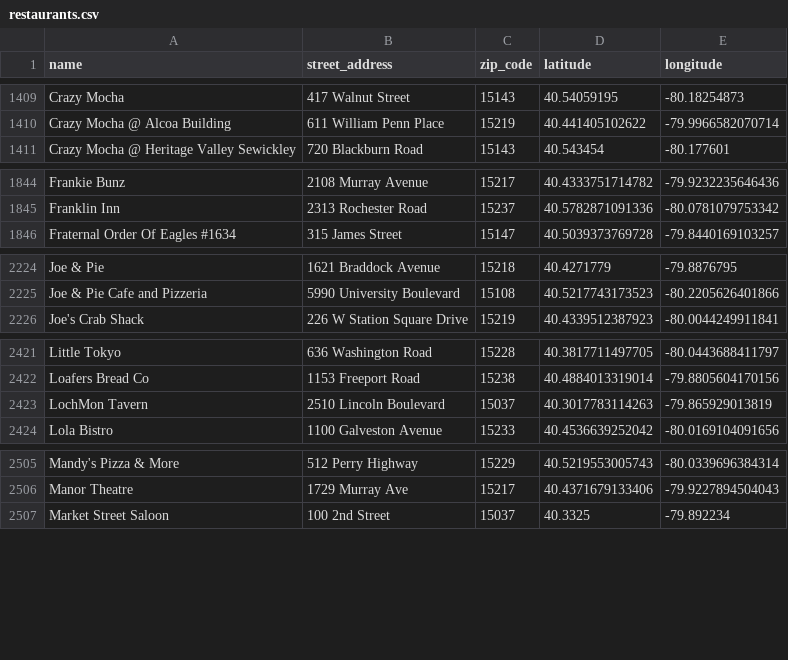
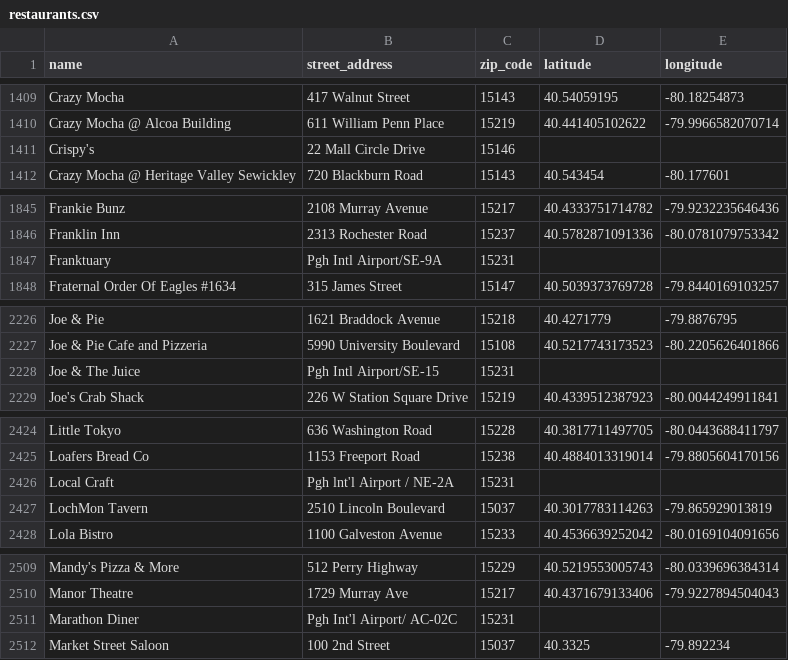
Before and after one commit to mky11w/Catnip-final-project, a CSV file: tingxu_vibe_score/data_cleaned/assets/restaurants.csv, drawn as a sheet; only a part is shown, gaps mark what is left out; the diff covers the shown part only.

```diff
--- a/tingxu_vibe_score/data_cleaned/assets/restaurants.csv
+++ b/tingxu_vibe_score/data_cleaned/assets/restaurants.csv
@@ -1410,2 +1410,3 @@ Crazy Mocha,417 Walnut Street,15143,40.54059195,-80.18254873
 Crazy Mocha @ Alcoa Building,611 William Penn Place,15219,40.441405102622,-79.9966582070714
+Crispy's,22 Mall Circle Drive,15146,,
 Crazy Mocha @ Heritage Valley Sewickley,720 Blackburn Road,15143,40.543454,-80.177601
@@ -1845,2 +1846,3 @@ Frankie Bunz,2108 Murray Avenue,15217,40.4333751714782,-79.9232235646436
 Franklin Inn,2313 Rochester  Road,15237,40.5782871091336,-80.0781079753342
+Franktuary,Pgh Intl Airport/SE-9A,15231,,
 Fraternal Order Of Eagles #1634,315 James Street,15147,40.5039373769728,-79.8440169103257
@@ -2225,2 +2227,3 @@ Joe & Pie ,1621 Braddock  Avenue,15218,40.4271779,-79.8876795
 Joe & Pie Cafe and Pizzeria,5990 University  Boulevard,15108,40.5217743173523,-80.2205626401866
+Joe & The Juice ,Pgh Intl Airport/SE-15,15231,,
 Joe's Crab Shack,226 W Station Square  Drive,15219,40.4339512387923,-80.0044249911841
@@ -2422,2 +2425,3 @@ Little Tokyo,636 Washington Road,15228,40.3817711497705,-80.0443688411797
 Loafers Bread Co,1153 Freeport Road,15238,40.4884013319014,-79.8805604170156
+Local Craft,Pgh lnt'l Airport / NE-2A,15231,,
 LochMon Tavern,2510 Lincoln Boulevard,15037,40.3017783114263,-79.865929013819
@@ -2506,2 +2510,3 @@ Mandy's Pizza & More,512 Perry Highway,15229,40.5219553005743,-80.0339696384314
 Manor Theatre,1729 Murray Ave,15217,40.4371679133406,-79.9227894504043
+Marathon Diner,Pgh Int'l Airport/ AC-02C,15231,,
 Market Street Saloon,100 2nd Street,15037,40.3325,-79.892234
```
Also changed, not shown: 3 added rows elsewhere in this file, tingxu_vibe_score/data_cleaned/assets/bars.csv, tingxu_vibe_score/data_cleaned/assets/libraries.csv, 6 other files.
